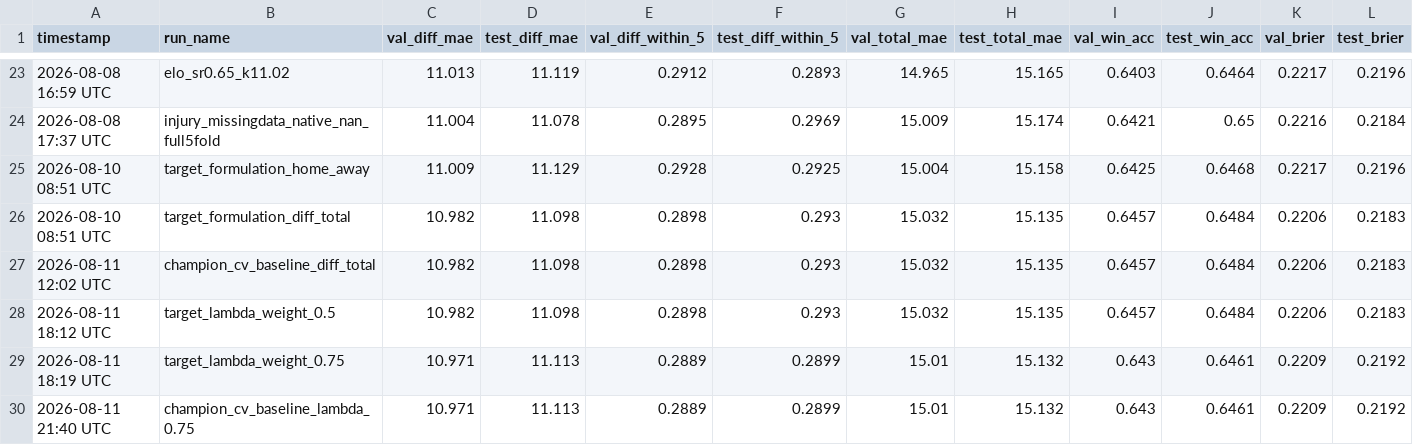
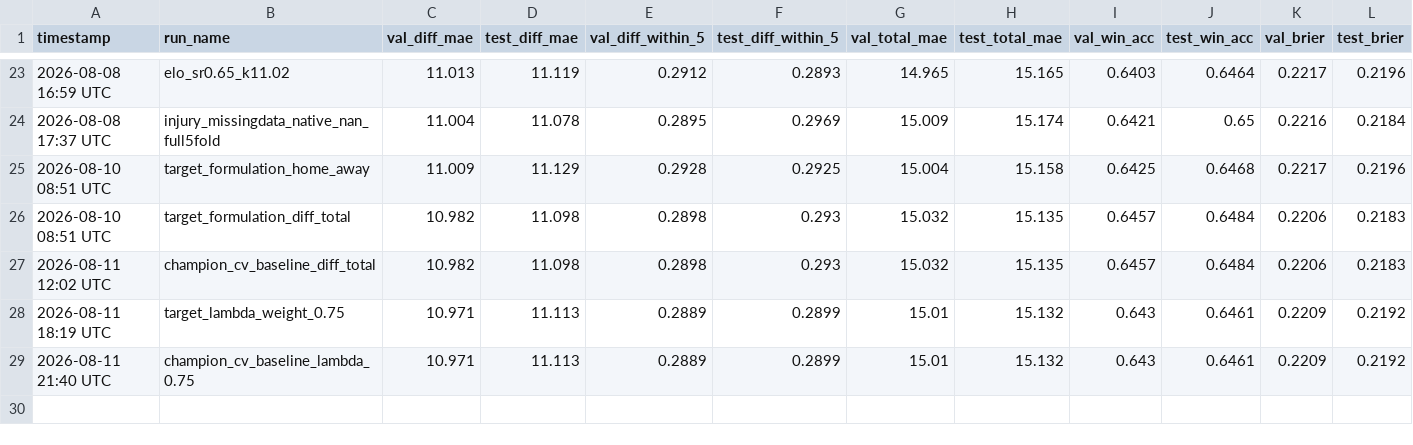
Before and after one commit to omerk1/nba-score-prediction, a CSV file: outputs/experiments_v2.csv, drawn as a sheet; only a part is shown, gaps mark what is left out; rows hold the shown columns only; the diff names each change by its address in the sheet, - before the commit and + after, or states it on an @@ line.

Commit message:
docs: drop redundant target_lambda_weight=0.5 reference row
Stage 2 of the sweep re-ran the 0.5 baseline for an apples-to-apples
full-CV comparison, but its numbers are byte-identical to the already-
logged champion_cv_baseline_diff_total row (CV determinism for this
code path was already proven) -- logging it again added no information.
Keeps target_lambda_weight_0.75 (the actual new finding) and the
champion_cv_baseline_lambda_0.75 pointer.

```diff
--- a/outputs/experiments_v2.csv
+++ b/outputs/experiments_v2.csv
-row 28: 2026-08-11 18:12 UTC | target_lambda_weight_0.5 | 10.982 | 11.098 | 0.2898 | 0.293 | 15.032 | 15.135 | 0.6457 | 0.6484 | 0.2206 | 0.2183
```
Also changed, not shown: 1 other file.
